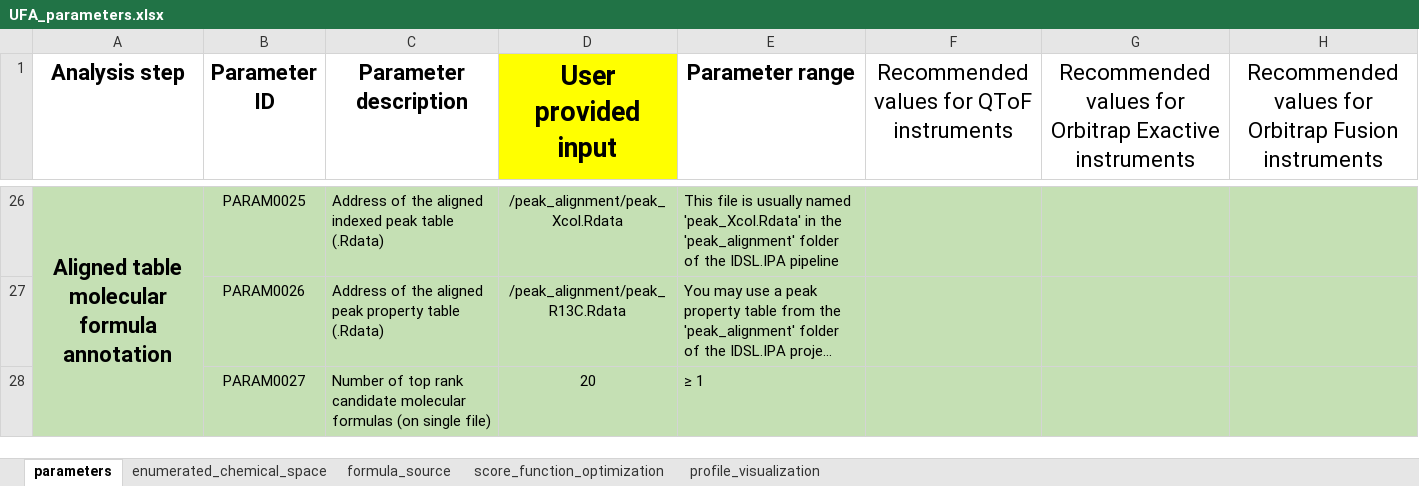
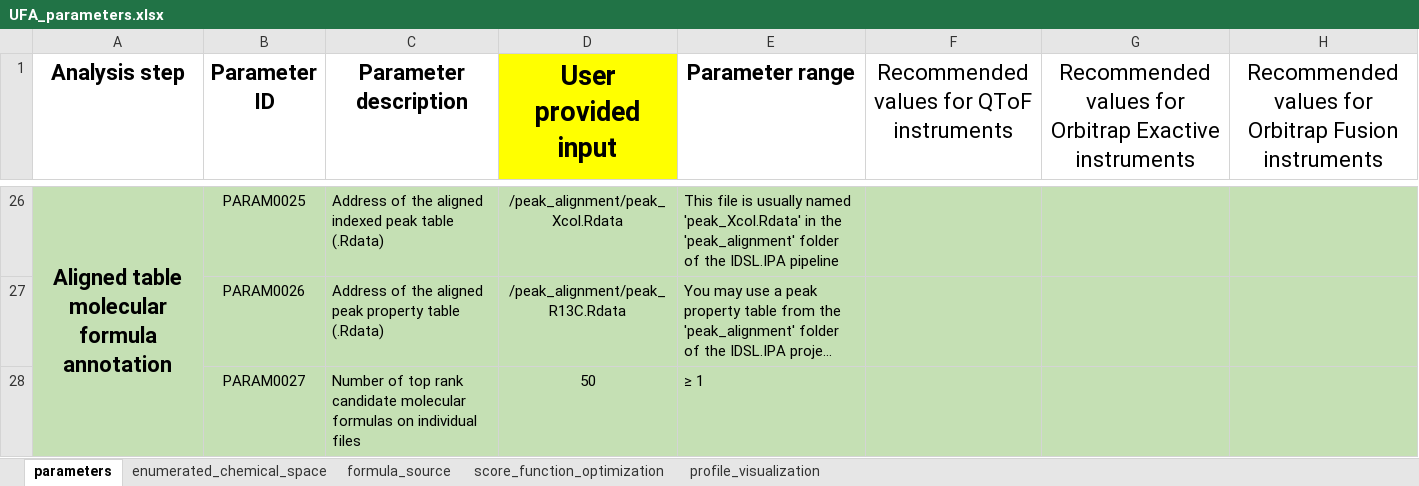
Before and after one commit to cran/IDSL.UFA, an Excel workbook: inst/extdata/UFA_parameters.xlsx, sheet parameters, drawn as a sheet; only a part is shown, gaps mark what is left out; long unchanged cells end in …; values as stored, in another font and other column widths than the file's, no borders; the diff covers the shown part only; the diff names each change by its address in the sheet, - before the commit and + after, or states it on an @@ line.

```diff
--- a/inst/extdata/UFA_parameters.xlsx (sheet parameters)
+++ b/inst/extdata/UFA_parameters.xlsx (sheet parameters)
-C28 (Parameter description): …molecular formulas (on single file)
+C28 (Parameter description): …molecular formulas on individual files
-D28 (User provided input): 20
+D28 (User provided input): 50
```
Also changed, not shown: 3 edited cells elsewhere in this sheet, sheet enumerated_chemical_space, sheet score_function_optimization, sheet formula_source, sheet profile_visualization, 47 other files.
